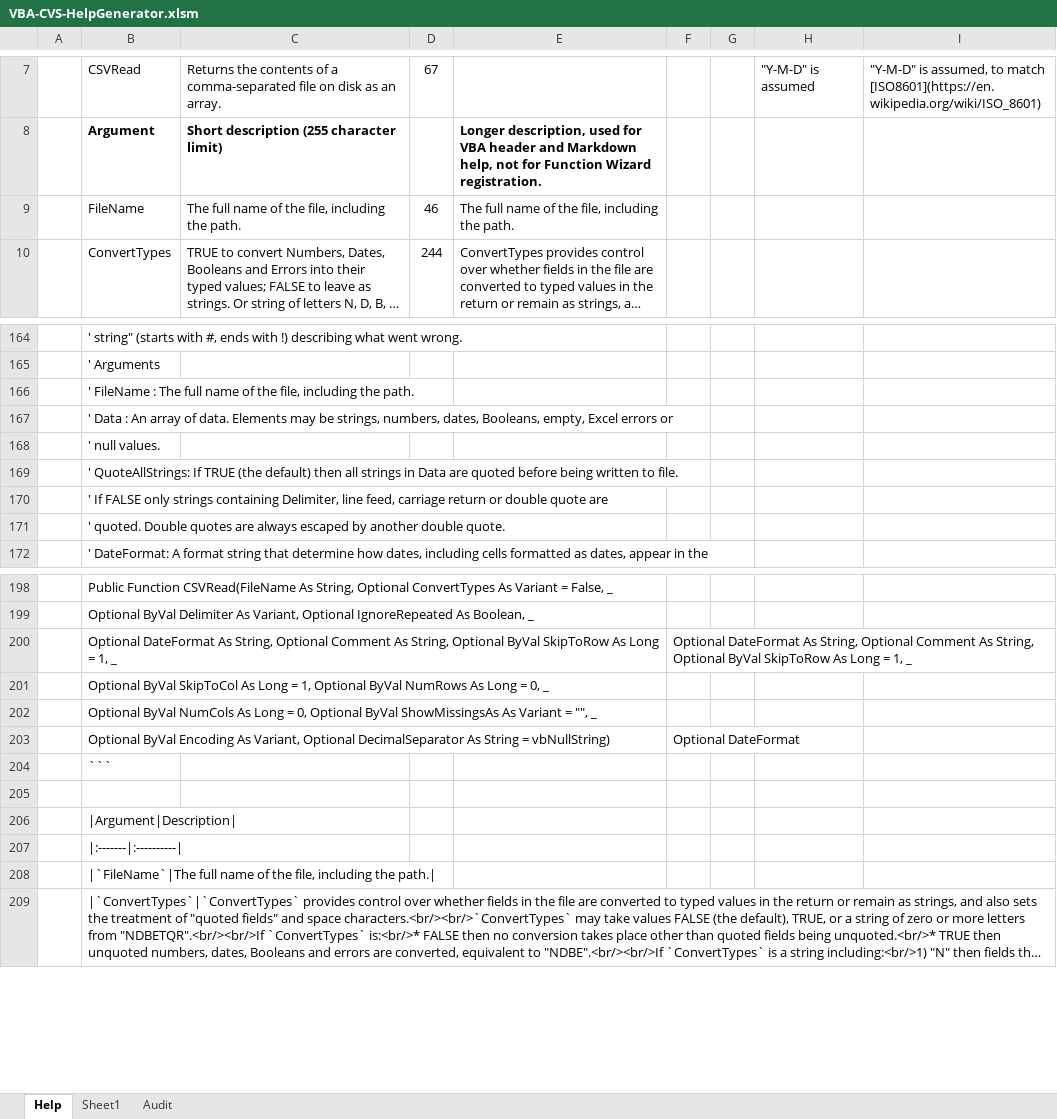
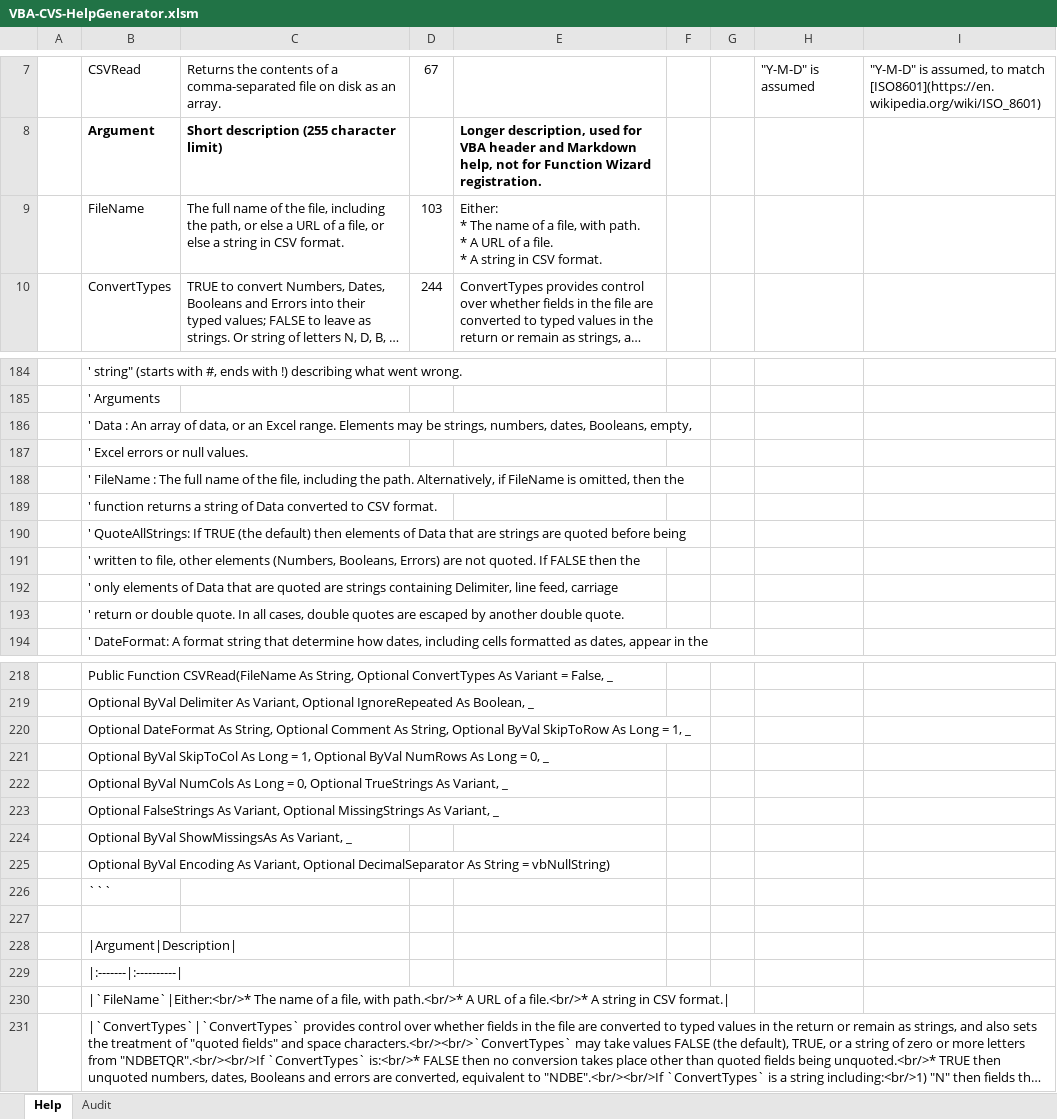
Before and after one commit to PGS62/VBA-CSV, an Excel workbook: workbook/VBA-CVS-HelpGenerator.xlsm, sheet Help, drawn as a sheet; only a part is shown, gaps mark what is left out; long unchanged cells end in …; values as stored, in another font and other column widths than the file's, no borders; conditional formats not drawn; removed rows and columns are numbered as before the commit, all else as after; ↵ is a line break in a cell; the diff covers the shown part only; the diff names each change by its address in the sheet, - before the commit and + after, or states it on an @@ line.

Commit message:
Can read and write to strings rather than files, can read from URL, added args TrueStrings, FalseStrings, MissingStrings.

```diff
--- a/workbook/VBA-CVS-HelpGenerator.xlsm (sheet Help)
+++ b/workbook/VBA-CVS-HelpGenerator.xlsm (sheet Help)
-sheet tab: Sheet1
-row 9:  | FileName | The full name of the file, including the path. | 46 | The full name of the file, including the path.
+row 9:  | FileName | The full name of the file, including the path, or else a URL of a file, or else a string in CSV format. | 103 | Either: ↵ * The name of a file, with path. ↵ * A URL of a file. ↵ * A string in CSV format.
-B186: ' FileName : The full name of the file, including the path.
+B186: ' Data : An array of data, or an Excel range. Elements may be strings, numbers, dates, Booleans, empty,
-B187: ' Data : An array of data. Elements may be strings, numbers, dates, Booleans, empty, Excel errors or
+B187: ' Excel errors or null values.
-B188: ' null values.
+B188: ' FileName : The full name of the file, including the path. Alternatively, if FileName is omitted, then the
-B189: ' QuoteAllStrings: If TRUE (the default) then all strings in Data are quoted before being written to file.
+B189: ' function returns a string of Data converted to CSV format.
-B190: ' If FALSE only strings containing Delimiter, line feed, carriage return or double quote are
+B190: ' QuoteAllStrings: If TRUE (the default) then elements of Data that are strings are quoted before being
-B191: ' quoted. Double quotes are always escaped by another double quote.
+B191: ' written to file, other elements (Numbers, Booleans, Errors) are not quoted. If FALSE then the
+row 192:  | ' only elements of Data that are quoted are strings containing Delimiter, line feed, carriage
+row 193:  | ' return or double quote. In all cases, double quotes are escaped by another double quote.
-F220: Optional DateFormat As String, Optional Comment As String, Optional ByVal SkipToRow As Long = 1, _
+F220: (empty)
-B222: …0, Optional ByVal ShowMissingsAs As Variant = "", _
+B222: …0, Optional TrueStrings As Variant, _
-row 203:  | Optional ByVal Encoding As Variant, Optional DecimalSeparator As String = vbNullString) |  |  |  | Optional DateFormat
+row 223:  | Optional FalseStrings As Variant, Optional MissingStrings As Variant, _
+row 224:  | Optional ByVal ShowMissingsAs As Variant, _
+row 225:  | Optional ByVal Encoding As Variant, Optional DecimalSeparator As String = vbNullString)
-B230: |`FileName`|The full name of the file, including the path.|
+B230: |`FileName`|Either:<br/>* The name of a file, with path.<br/>* A URL of a file.<br/>* A string in CSV format.|
```
Also changed, not shown: 24 added rows, 3 removed rows and 25 edited cells elsewhere in this sheet, formulas that keep their value, 13 other files.
